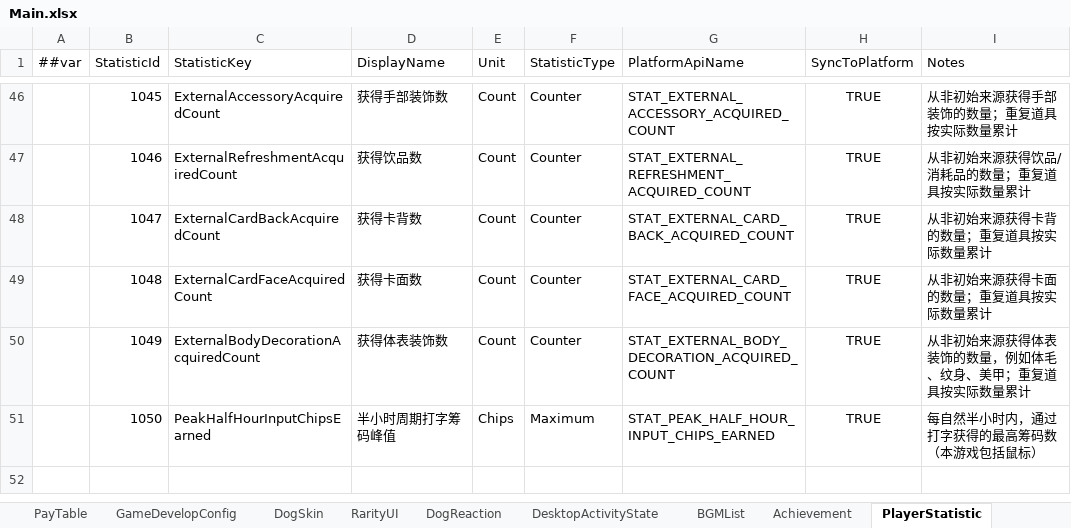
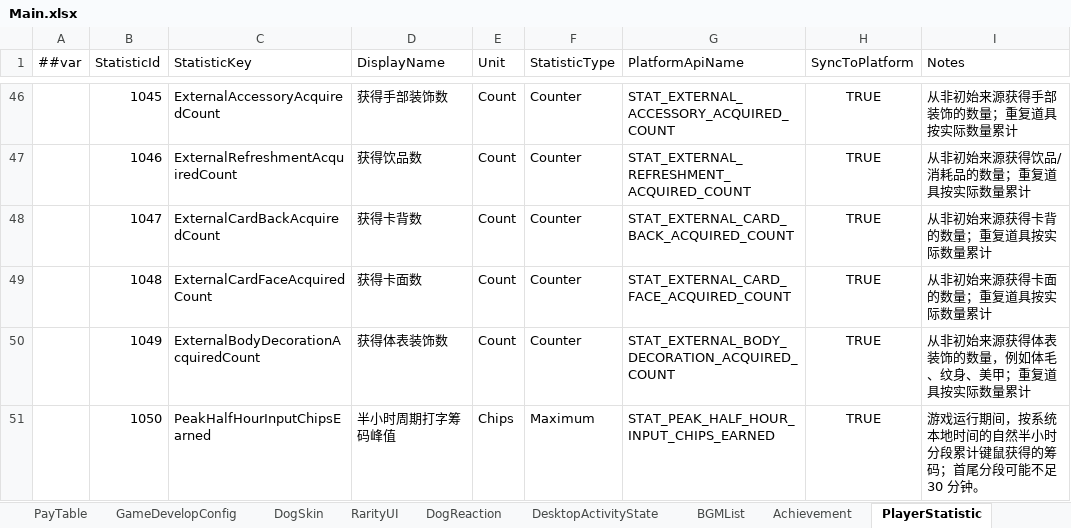
Before and after one commit to SeananTQ/lucky-dog-pub-2026, an Excel workbook: luban-excels/xlsx/Main.xlsx, sheet PlayerStatistic, drawn as a sheet; only a part is shown, gaps mark what is left out; values as stored, in another font and other column widths than the file's, no borders; the diff names each change by its address in the sheet, - before the commit and + after, or states it on an @@ line.

```diff
--- a/luban-excels/xlsx/Main.xlsx (sheet PlayerStatistic)
+++ b/luban-excels/xlsx/Main.xlsx (sheet PlayerStatistic)
-I51 (Notes): 每自然半小时内，通过打字获得的最高筹码数（本游戏包括鼠标）
+I51 (Notes): 游戏运行期间，按系统本地时间的自然半小时分段累计键鼠获得的筹码；首尾分段可能不足 30 分钟。
```
Also changed, not shown: 2 other files.
